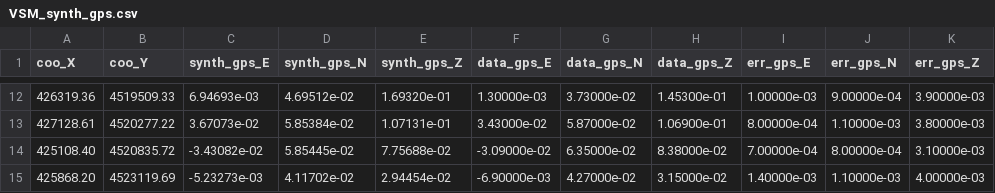
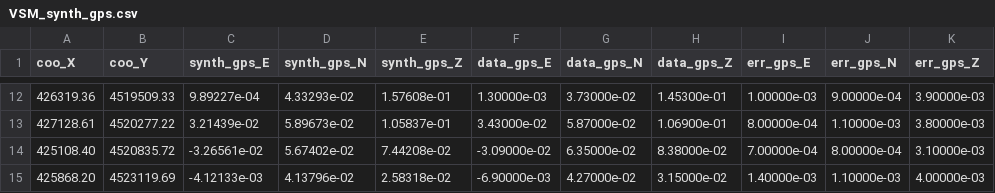
Before and after one commit to sslead/VSM, a CSV file: VSM_test/USECASE/mogi1NA/VSM_synth_gps.csv, drawn as a sheet; only a part is shown, gaps mark what is left out; the diff covers the shown part only.

```diff
--- a/VSM_test/USECASE/mogi1NA/VSM_synth_gps.csv
+++ b/VSM_test/USECASE/mogi1NA/VSM_synth_gps.csv
@@ -12,4 +12,4 @@ coo_X,coo_Y,synth_gps_E,synth_gps_N,synth_gps_Z,data_gps_E,data_gps_N,data_gps_Z
-426319.36,4519509.33,6.94693e-03,4.69512e-02,1.69320e-01,1.30000e-03,3.73000e-02,1.45300e-01,1.00000e-03,9.00000e-04,3.90000e-03
-427128.61,4520277.22,3.67073e-02,5.85384e-02,1.07131e-01,3.43000e-02,5.87000e-02,1.06900e-01,8.00000e-04,1.10000e-03,3.80000e-03
-425108.40,4520835.72,-3.43082e-02,5.85445e-02,7.75688e-02,-3.09000e-02,6.35000e-02,8.38000e-02,7.00000e-04,8.00000e-04,3.10000e-03
-425868.20,4523119.69,-5.23273e-03,4.11702e-02,2.94454e-02,-6.90000e-03,4.27000e-02,3.15000e-02,1.40000e-03,1.10000e-03,4.00000e-03
+426319.36,4519509.33,9.89227e-04,4.33293e-02,1.57608e-01,1.30000e-03,3.73000e-02,1.45300e-01,1.00000e-03,9.00000e-04,3.90000e-03
+427128.61,4520277.22,3.21439e-02,5.89673e-02,1.05837e-01,3.43000e-02,5.87000e-02,1.06900e-01,8.00000e-04,1.10000e-03,3.80000e-03
+425108.40,4520835.72,-3.26561e-02,5.67402e-02,7.44208e-02,-3.09000e-02,6.35000e-02,8.38000e-02,7.00000e-04,8.00000e-04,3.10000e-03
+425868.20,4523119.69,-4.12133e-03,4.13796e-02,2.58318e-02,-6.90000e-03,4.27000e-02,3.15000e-02,1.40000e-03,1.10000e-03,4.00000e-03
```
Also changed, not shown: 30 edited cells elsewhere in this file, VSM_test/USECASE/mogi1NA/VSM_1D.csv, VSM_test/USECASE/mogi1NA/VSM_synth_sar1.csv, 12 other files.
